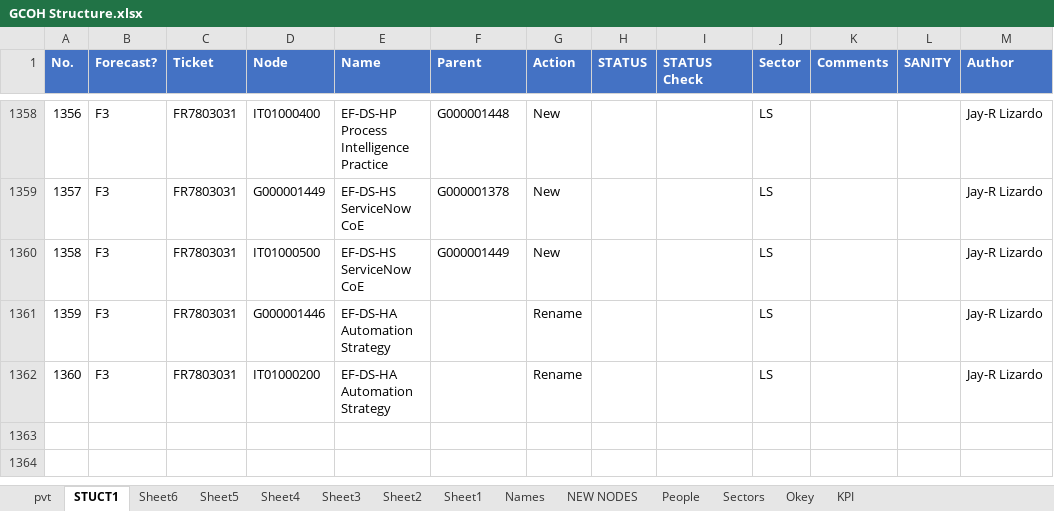
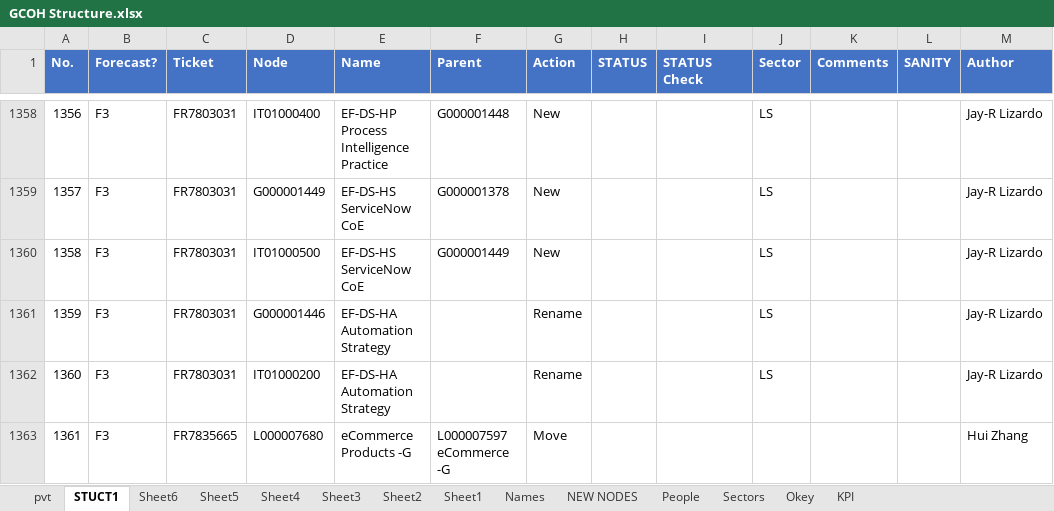
Before and after one commit to violencepierre/GCOH-Tickets-for-Processing, an Excel workbook: GCOH Structure.xlsx, sheet STUCT1, drawn as a sheet; only a part is shown, gaps mark what is left out; values as stored, in another font and other column widths than the file's, no borders; table styles not drawn; the diff names each change by its address in the sheet, - before the commit and + after, or states it on an @@ line.

```diff
--- a/GCOH Structure.xlsx (sheet STUCT1)
+++ b/GCOH Structure.xlsx (sheet STUCT1)
+row 1363: 1361 | F3 | FR7835665 | L000007680 | eCommerce Products -G | L000007597 eCommerce -G | Move |  |  |  |  |  | Hui Zhang
```
Also changed, not shown: F3 2024 mappings.xlsx.
